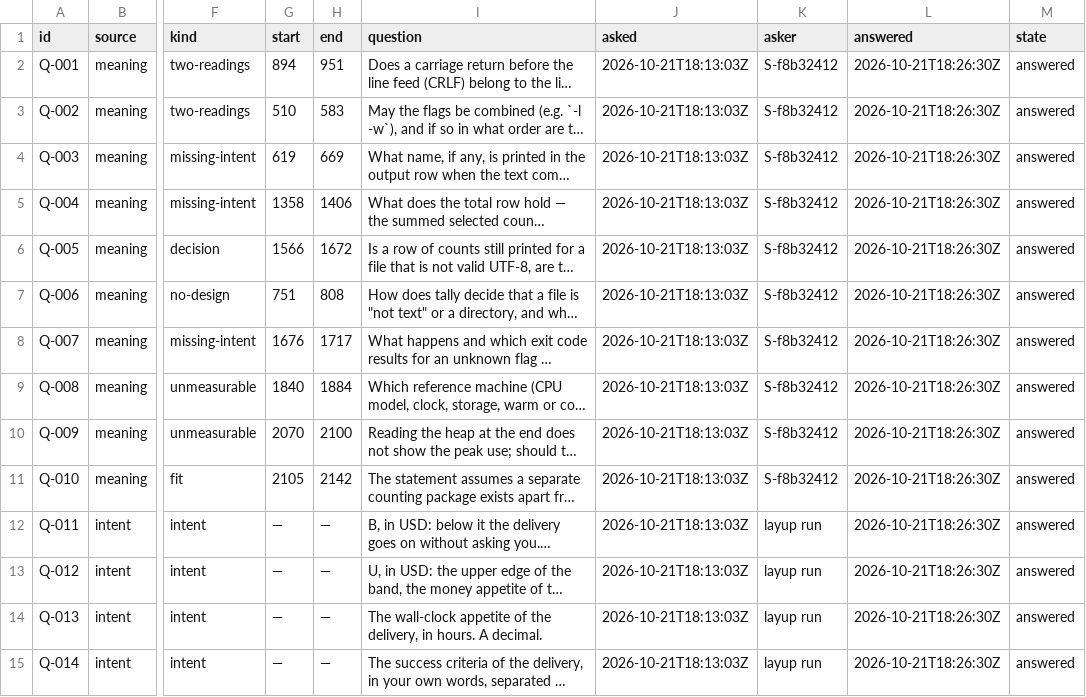
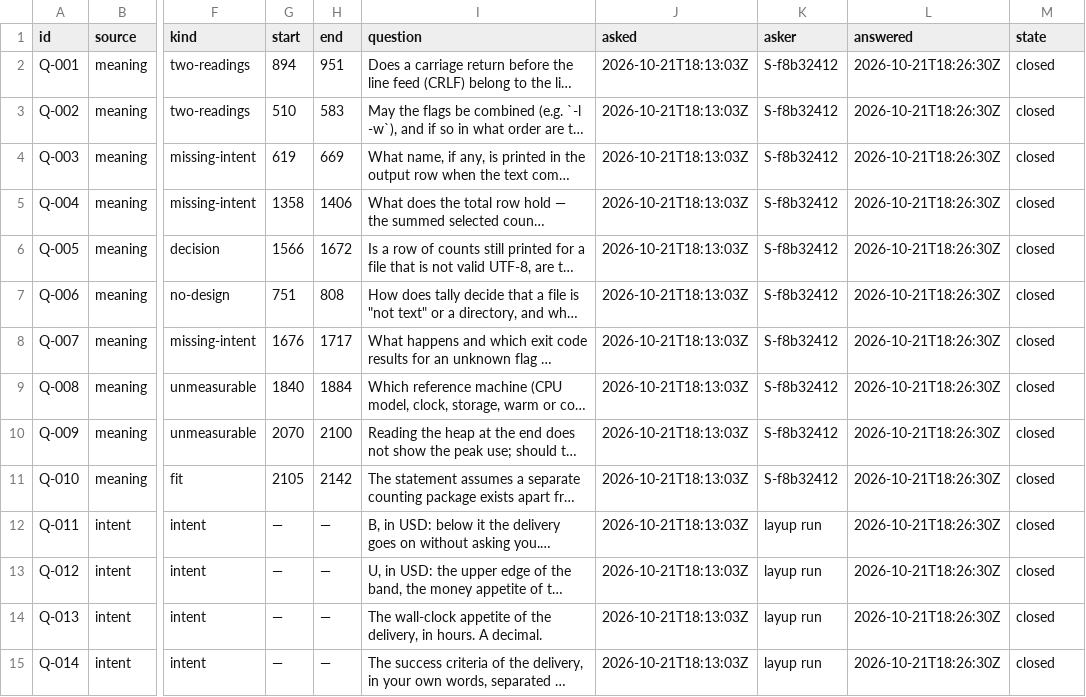
Before and after one commit to pharzam/layup-uat-m2e, a TSV file: questions.tsv, drawn as a sheet; only a part is shown, gaps mark what is left out; long unchanged cells end in …; the diff covers the shown part only; the diff names each change by its address in the sheet, - before the commit and + after, or states it on an @@ line.

```diff
--- a/questions.tsv
+++ b/questions.tsv
-M2:M15 (state): answered
+M2:M15 (state): closed
```
Also changed, not shown: 155 edited cells elsewhere in this file, telemetry.tsv, 1 other file.
